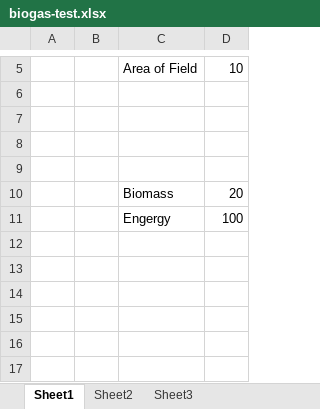
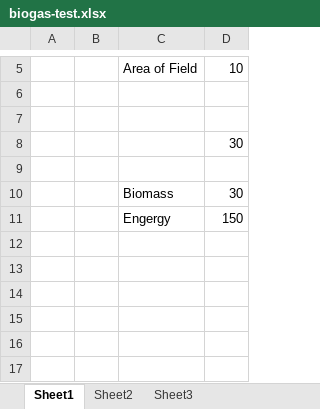
Before and after one commit to krishna75/poi-webapp, an Excel workbook: src/main/resources/biogas-test.xlsx, sheet Sheet1, drawn as a sheet; only a part is shown, gaps mark what is left out; values as stored, in another font and other column widths than the file's, no borders; removed rows and columns are numbered as before the commit, all else as after; the diff names each change by its address in the sheet, - before the commit and + after, or states it on an @@ line.

```diff
--- a/src/main/resources/biogas-test.xlsx (sheet Sheet1)
+++ b/src/main/resources/biogas-test.xlsx (sheet Sheet1)
+row 8:  |  |  | 30
-row 10: (empty)
+row 10:  |  | Biomass | 30
-row 10:  |  | Biomass | 20
-D11: 100
+D11: 150
```
Also changed, not shown: 6 other files.
